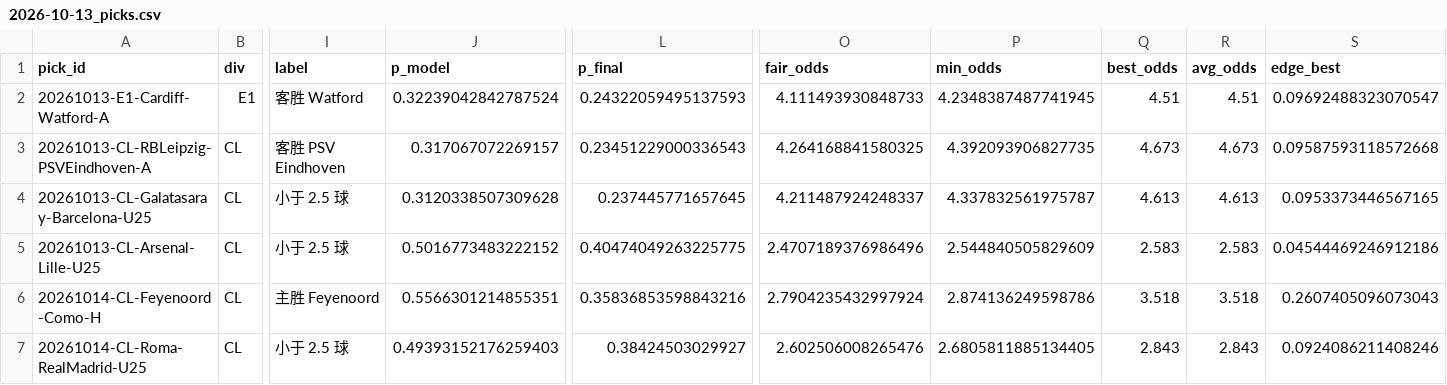
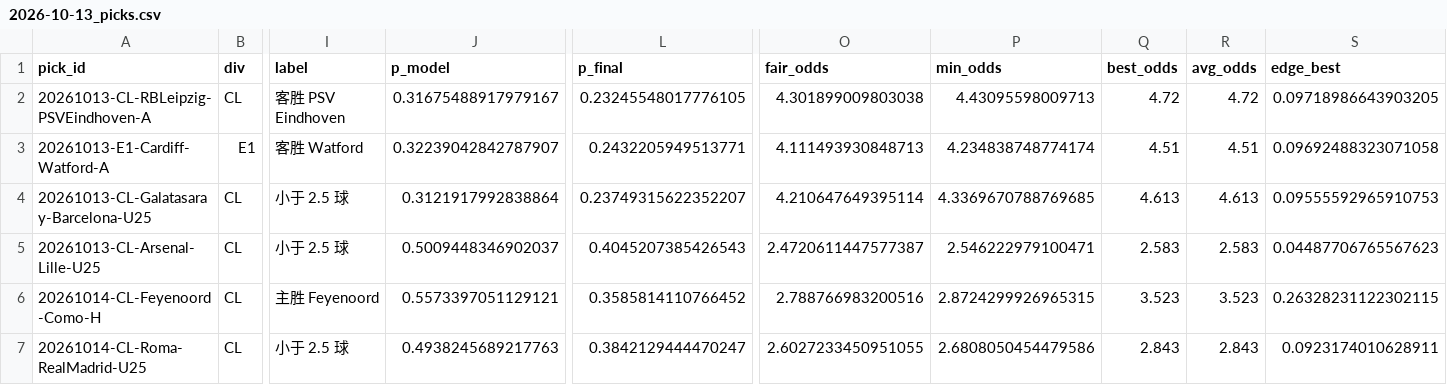
Before and after one commit to PingdaShen/tipico-analysis-bot, a CSV file: reports/2026-10-13_picks.csv, drawn as a sheet; only a part is shown, gaps mark what is left out; removed rows and columns are numbered as before the commit, all else as after; rows hold the shown columns only; the diff covers the shown part only; the diff names each change by its address in the sheet, - before the commit and + after, or states it on an @@ line.

```diff
--- a/reports/2026-10-13_picks.csv
+++ b/reports/2026-10-13_picks.csv
+row 2: 20261013-CL-RBLeipzig-PSVEindhoven-A | CL | 客胜 PSV Eindhoven | 0.31675488917979167 | 0.23245548017776105 | 4.301899009803038 | 4.43095598009713 | 4.72 | 4.72 | 0.09718986643903205
-J3 (p_model): 0.32239042842787524
+J3 (p_model): 0.32239042842787907
-L3 (p_final): 0.24322059495137593
+L3 (p_final): 0.2432205949513771
-O3 (fair_odds): 4.111493930848733
+O3 (fair_odds): 4.111493930848713
-P3 (min_odds): 4.2348387487741945
+P3 (min_odds): 4.234838748774174
-S3 (edge_best): 0.09692488323070547
+S3 (edge_best): 0.09692488323071058
-row 3: 20261013-CL-RBLeipzig-PSVEindhoven-A | CL | 客胜 PSV Eindhoven | 0.317067072269157 | 0.23451229000336543 | 4.264168841580325 | 4.392093906827735 | 4.673 | 4.673 | 0.09587593118572668
-J4 (p_model): 0.3120338507309628
+J4 (p_model): 0.3121917992838864
-L4 (p_final): 0.237445771657645
+L4 (p_final): 0.23749315622352207
-O4 (fair_odds): 4.211487924248337
+O4 (fair_odds): 4.210647649395114
-P4 (min_odds): 4.337832561975787
+P4 (min_odds): 4.3369670788769685
-S4 (edge_best): 0.0953373446567165
+S4 (edge_best): 0.09555592965910753
-J5 (p_model): 0.5016773483222152
+J5 (p_model): 0.5009448346902037
-L5 (p_final): 0.40474049263225775
+L5 (p_final): 0.4045207385426543
-O5 (fair_odds): 2.4707189376986496
+O5 (fair_odds): 2.4720611447577387
-P5 (min_odds): 2.544840505829609
+P5 (min_odds): 2.546222979100471
-S5 (edge_best): 0.04544469246912186
+S5 (edge_best): 0.04487706765567623
-J6 (p_model): 0.5566301214855351
+J6 (p_model): 0.5573397051129121
-L6 (p_final): 0.35836853598843216
+L6 (p_final): 0.3585814110766452
-O6 (fair_odds): 2.7904235432997924
+O6 (fair_odds): 2.788766983200516
-P6 (min_odds): 2.874136249598786
+P6 (min_odds): 2.8724299926965315
-Q6 (best_odds): 3.518
+Q6 (best_odds): 3.523
-R6 (avg_odds): 3.518
+R6 (avg_odds): 3.523
-S6 (edge_best): 0.2607405096073043
+S6 (edge_best): 0.26328231122302115
-J7 (p_model): 0.49393152176259403
+J7 (p_model): 0.4938245689217763
-L7 (p_final): 0.38424503029927
+L7 (p_final): 0.3842129444470247
-O7 (fair_odds): 2.602506008265476
+O7 (fair_odds): 2.6027233450951055
-P7 (min_odds): 2.6805811885134405
+P7 (min_odds): 2.6808050454479586
-S7 (edge_best): 0.0924086211408246
+S7 (edge_best): 0.0923174010628911
```
Also changed, not shown: 17 edited cells elsewhere in this file, bets/ledger.csv, bets/paper_ledger.csv, 3 other files.
